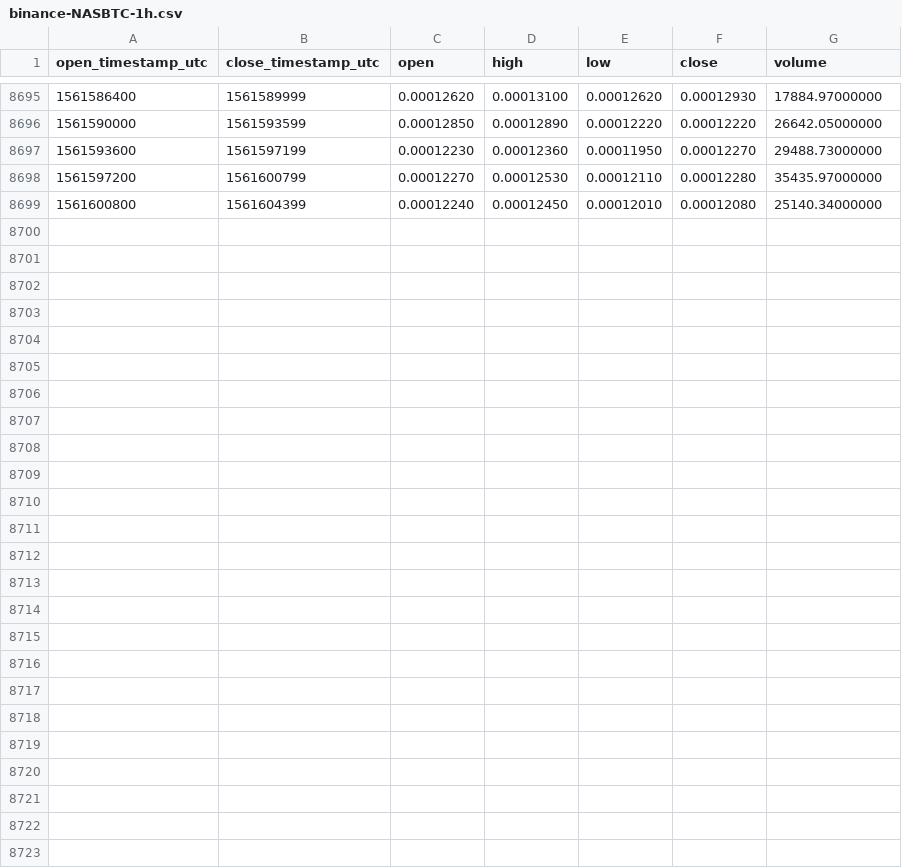
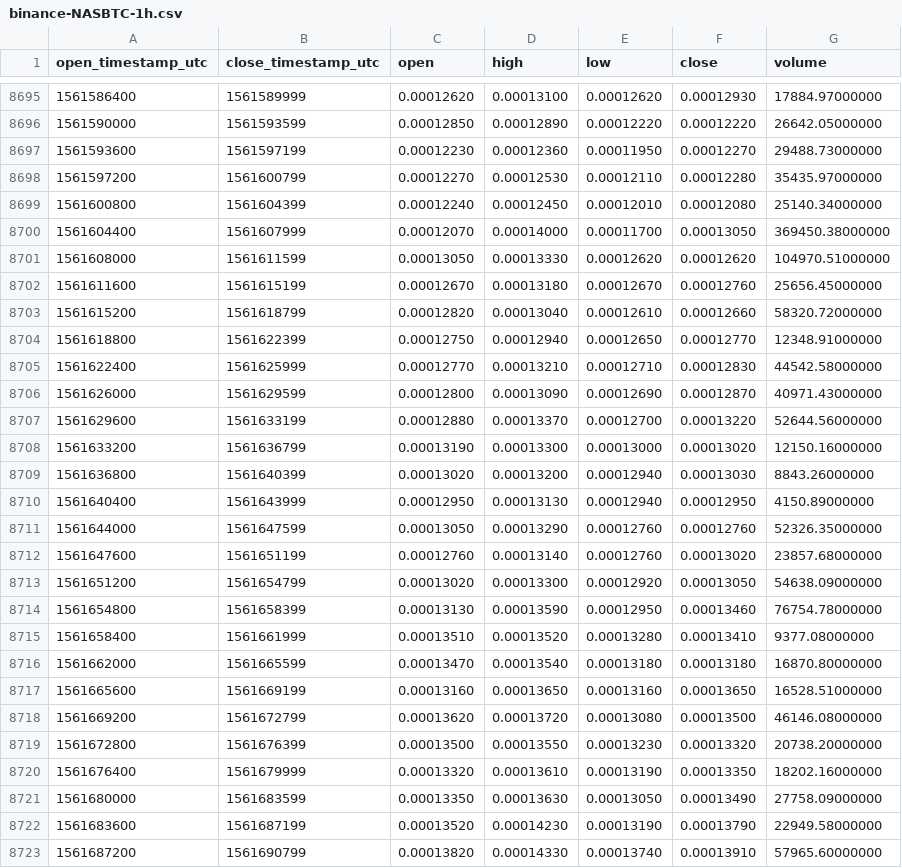
Before and after one commit to cryptobigbro/binance-NASBTC, a CSV file: binance-NASBTC-1h.csv, drawn as a sheet; only a part is shown, gaps mark what is left out.

Commit message:
Update OHLCV data.

```diff
--- a/binance-NASBTC-1h.csv
+++ b/binance-NASBTC-1h.csv
@@ -8699 +8699,25 @@ open_timestamp_utc,close_timestamp_utc,open,high,low,close,volume
 1561600800,1561604399,0.00012240,0.00012450,0.00012010,0.00012080,25140.34000000
+1561604400,1561607999,0.00012070,0.00014000,0.00011700,0.00013050,369450.38000000
+1561608000,1561611599,0.00013050,0.00013330,0.00012620,0.00012620,104970.51000000
+1561611600,1561615199,0.00012670,0.00013180,0.00012670,0.00012760,25656.45000000
+1561615200,1561618799,0.00012820,0.00013040,0.00012610,0.00012660,58320.72000000
+1561618800,1561622399,0.00012750,0.00012940,0.00012650,0.00012770,12348.91000000
+1561622400,1561625999,0.00012770,0.00013210,0.00012710,0.00012830,44542.58000000
+1561626000,1561629599,0.00012800,0.00013090,0.00012690,0.00012870,40971.43000000
+1561629600,1561633199,0.00012880,0.00013370,0.00012700,0.00013220,52644.56000000
+1561633200,1561636799,0.00013190,0.00013300,0.00013000,0.00013020,12150.16000000
+1561636800,1561640399,0.00013020,0.00013200,0.00012940,0.00013030,8843.26000000
+1561640400,1561643999,0.00012950,0.00013130,0.00012940,0.00012950,4150.89000000
+1561644000,1561647599,0.00013050,0.00013290,0.00012760,0.00012760,52326.35000000
+1561647600,1561651199,0.00012760,0.00013140,0.00012760,0.00013020,23857.68000000
+1561651200,1561654799,0.00013020,0.00013300,0.00012920,0.00013050,54638.09000000
+1561654800,1561658399,0.00013130,0.00013590,0.00012950,0.00013460,76754.78000000
+1561658400,1561661999,0.00013510,0.00013520,0.00013280,0.00013410,9377.08000000
+1561662000,1561665599,0.00013470,0.00013540,0.00013180,0.00013180,16870.80000000
+1561665600,1561669199,0.00013160,0.00013650,0.00013160,0.00013650,16528.51000000
+1561669200,1561672799,0.00013620,0.00013720,0.00013080,0.00013500,46146.08000000
+1561672800,1561676399,0.00013500,0.00013550,0.00013230,0.00013320,20738.20000000
+1561676400,1561679999,0.00013320,0.00013610,0.00013190,0.00013350,18202.16000000
+1561680000,1561683599,0.00013350,0.00013630,0.00013050,0.00013490,27758.09000000
+1561683600,1561687199,0.00013520,0.00014230,0.00013190,0.00013790,22949.58000000
+1561687200,1561690799,0.00013820,0.00014330,0.00013740,0.00013910,57965.60000000
```
Also changed, not shown: binance-NASBTC-1d.csv.
